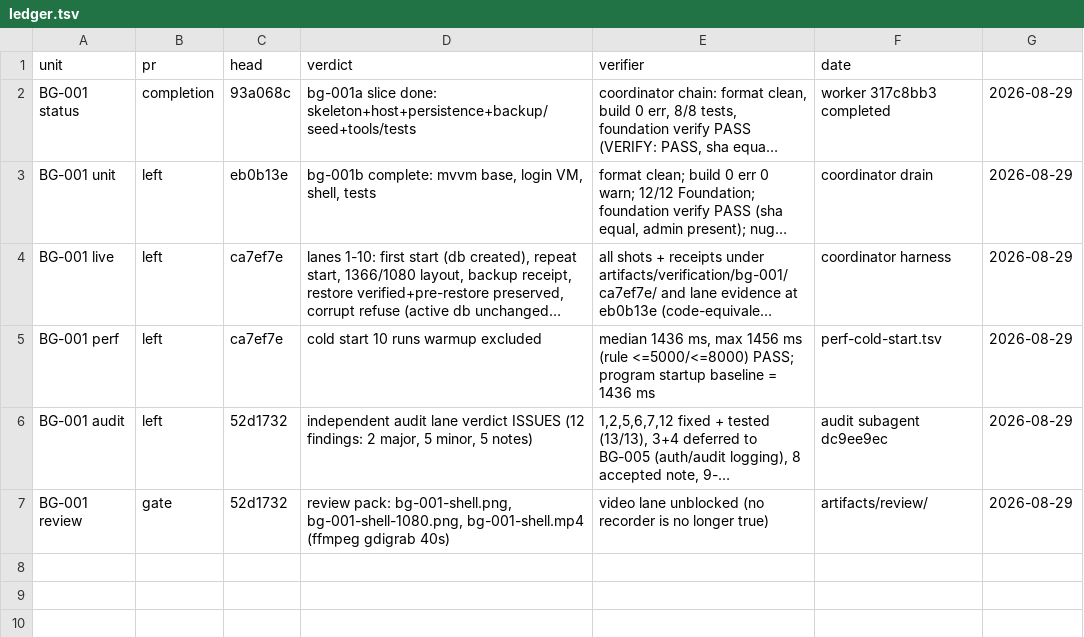
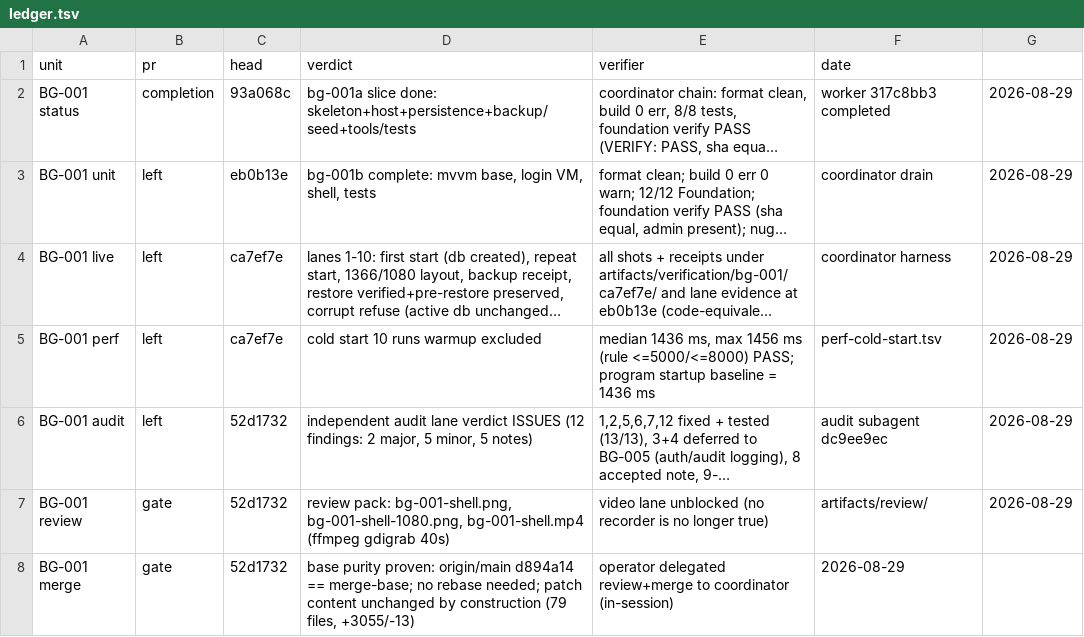
Before and after one commit to light691/bentaGo, a TSV file: orchestrate/bentago/ledger.tsv, drawn as a sheet; long unchanged cells end in …; the diff names each change by its address in the sheet, - before the commit and + after, or states it on an @@ line.

Commit message:
orchestrate: BG-001 merge checklist base purity evidence

```diff
--- a/orchestrate/bentago/ledger.tsv
+++ b/orchestrate/bentago/ledger.tsv
+row 8: BG-001 merge | gate | 52d1732 | base purity proven: origin/main d894a14 == merge-base; no rebase needed; patch content unchanged by construction (79 files, +3055/-13) | operator delegated review+merge to coordinator (in-session) | 2026-08-29
```
